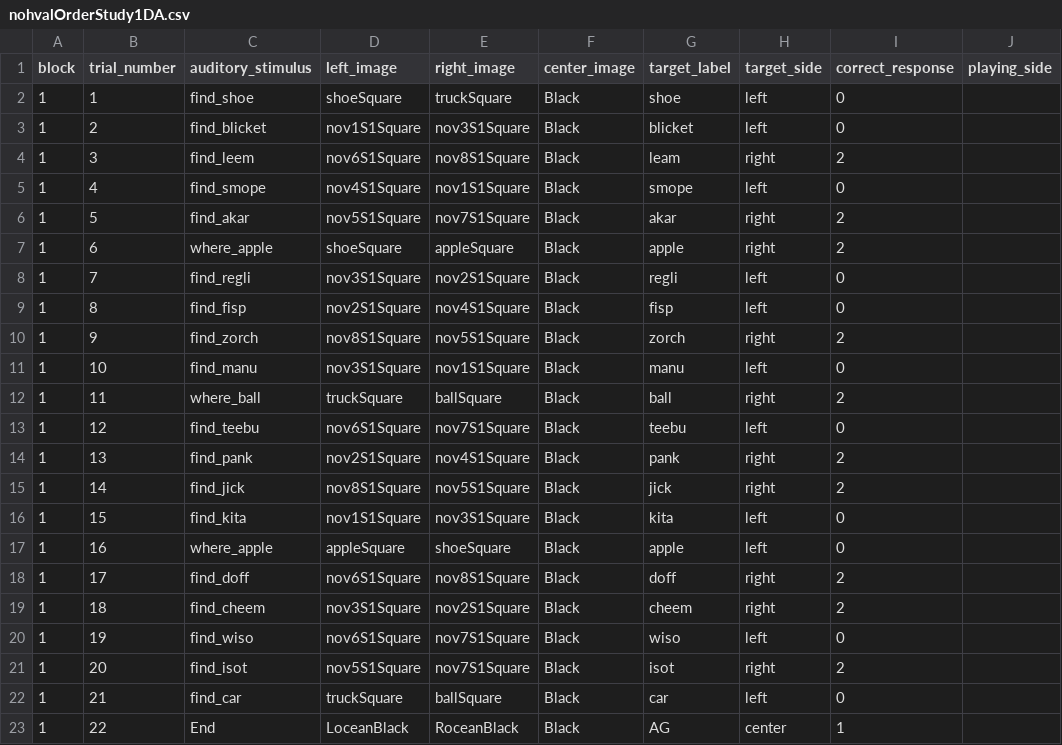
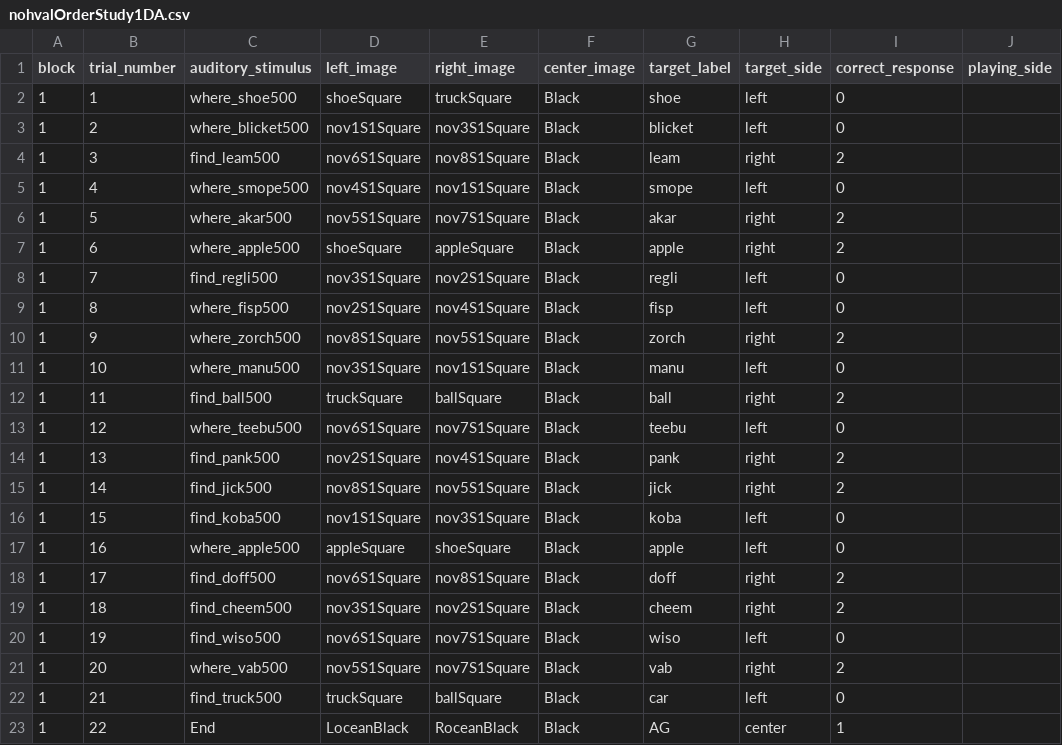
Before and after one commit to dabacon1/DABdiss, a CSV file: orders/nohvalOrderStudy1DA.csv, drawn as a sheet; only a part is shown; the diff names each change by its address in the sheet, - before the commit and + after, or states it on an @@ line.

```diff
--- a/orders/nohvalOrderStudy1DA.csv
+++ b/orders/nohvalOrderStudy1DA.csv
-C2 (auditory_stimulus): find_shoe
+C2 (auditory_stimulus): where_shoe500
-C3 (auditory_stimulus): find_blicket
+C3 (auditory_stimulus): where_blicket500
-C4 (auditory_stimulus): find_leem
+C4 (auditory_stimulus): find_leam500
-C5 (auditory_stimulus): find_smope
+C5 (auditory_stimulus): where_smope500
-C6 (auditory_stimulus): find_akar
+C6 (auditory_stimulus): where_akar500
-C7 (auditory_stimulus): where_apple
+C7 (auditory_stimulus): where_apple500
-C8 (auditory_stimulus): find_regli
+C8 (auditory_stimulus): find_regli500
-C9 (auditory_stimulus): find_fisp
+C9 (auditory_stimulus): where_fisp500
-C10 (auditory_stimulus): find_zorch
+C10 (auditory_stimulus): where_zorch500
-C11 (auditory_stimulus): find_manu
+C11 (auditory_stimulus): where_manu500
-C12 (auditory_stimulus): where_ball
+C12 (auditory_stimulus): find_ball500
-C13 (auditory_stimulus): find_teebu
+C13 (auditory_stimulus): where_teebu500
-C14 (auditory_stimulus): find_pank
+C14 (auditory_stimulus): find_pank500
-C15 (auditory_stimulus): find_jick
+C15 (auditory_stimulus): find_jick500
-C16 (auditory_stimulus): find_kita
+C16 (auditory_stimulus): find_koba500
-G16 (target_label): kita
+G16 (target_label): koba
-C17 (auditory_stimulus): where_apple
+C17 (auditory_stimulus): where_apple500
-C18 (auditory_stimulus): find_doff
+C18 (auditory_stimulus): find_doff500
-C19 (auditory_stimulus): find_cheem
+C19 (auditory_stimulus): find_cheem500
-C20 (auditory_stimulus): find_wiso
+C20 (auditory_stimulus): find_wiso500
-C21 (auditory_stimulus): find_isot
+C21 (auditory_stimulus): where_vab500
-G21 (target_label): isot
+G21 (target_label): vab
-C22 (auditory_stimulus): find_car
+C22 (auditory_stimulus): find_truck500
```
Also changed, not shown: orders/nohvalOrderStudy1BF.csv.
